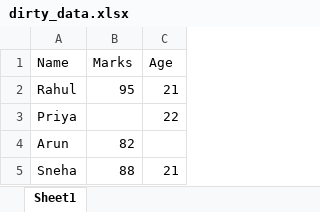
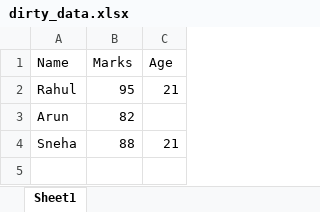
Before and after one commit to Nikhitha385/git_assignment, an Excel workbook: dirty_data.xlsx, sheet Sheet1, drawn as a sheet; values as stored, in another font and other column widths than the file's, no borders; the diff names each change by its address in the sheet, - before the commit and + after, or states it on an @@ line.

```diff
--- a/dirty_data.xlsx (sheet Sheet1)
+++ b/dirty_data.xlsx (sheet Sheet1)
-row 3: Priya |  | 22
```
Also changed, not shown: 1 other file.
